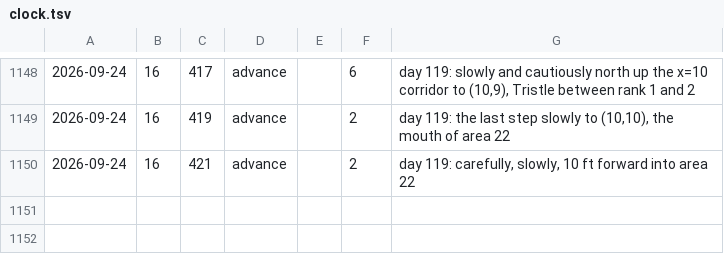
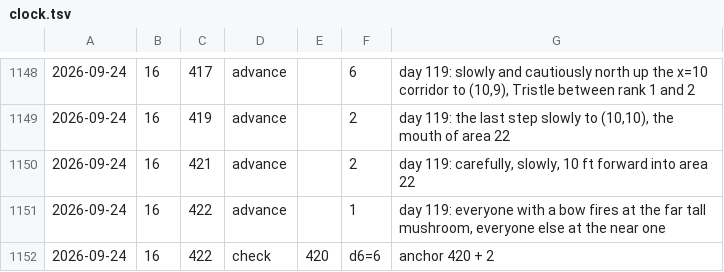
Before and after one commit to dllahr/claude_playing_advanced_dungeons_and_dragons_1st_edition, a TSV file: campaign/clock.tsv, drawn as a sheet; only a part is shown, gaps mark what is left out; the diff names each change by its address in the sheet, - before the commit and + after, or states it on an @@ line.

```diff
--- a/campaign/clock.tsv
+++ b/campaign/clock.tsv
+row 1151: 2026-09-24 | 16 | 422 | advance |  | 1 | day 119: everyone with a bow fires at the far tall mushroom, everyone else at the near one
+row 1152: 2026-09-24 | 16 | 422 | check | 420 | d6=6 | anchor 420 + 2
```
Also changed, not shown: campaign/rolls.tsv, campaign/world_changes.tsv.
